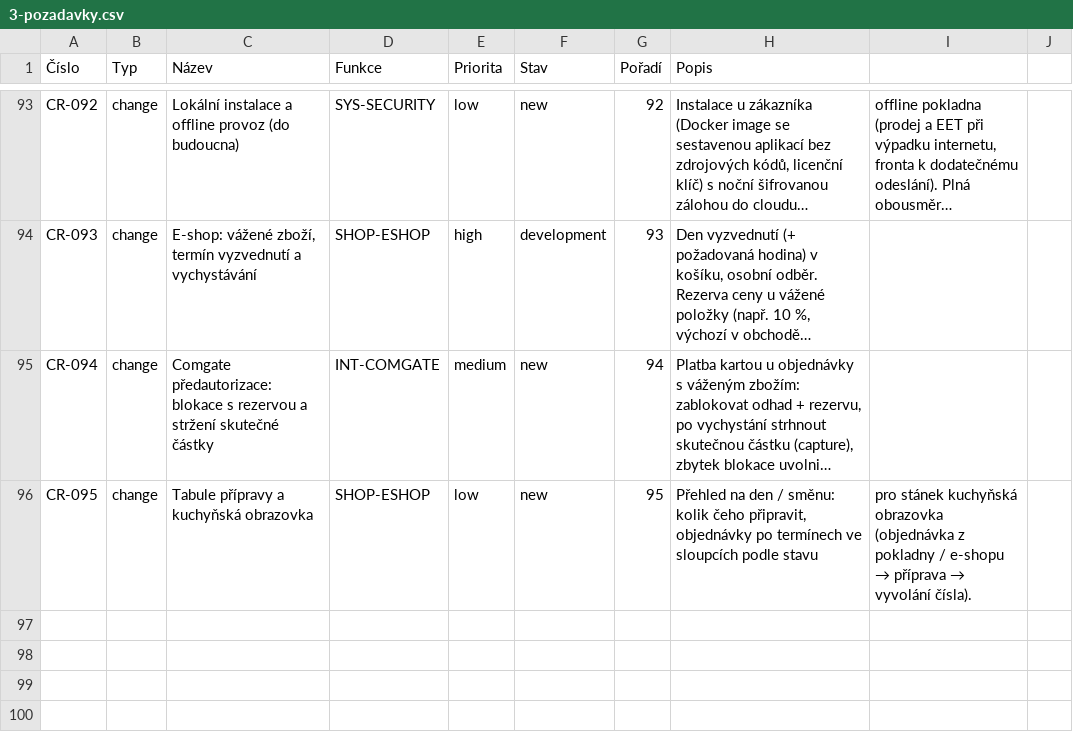
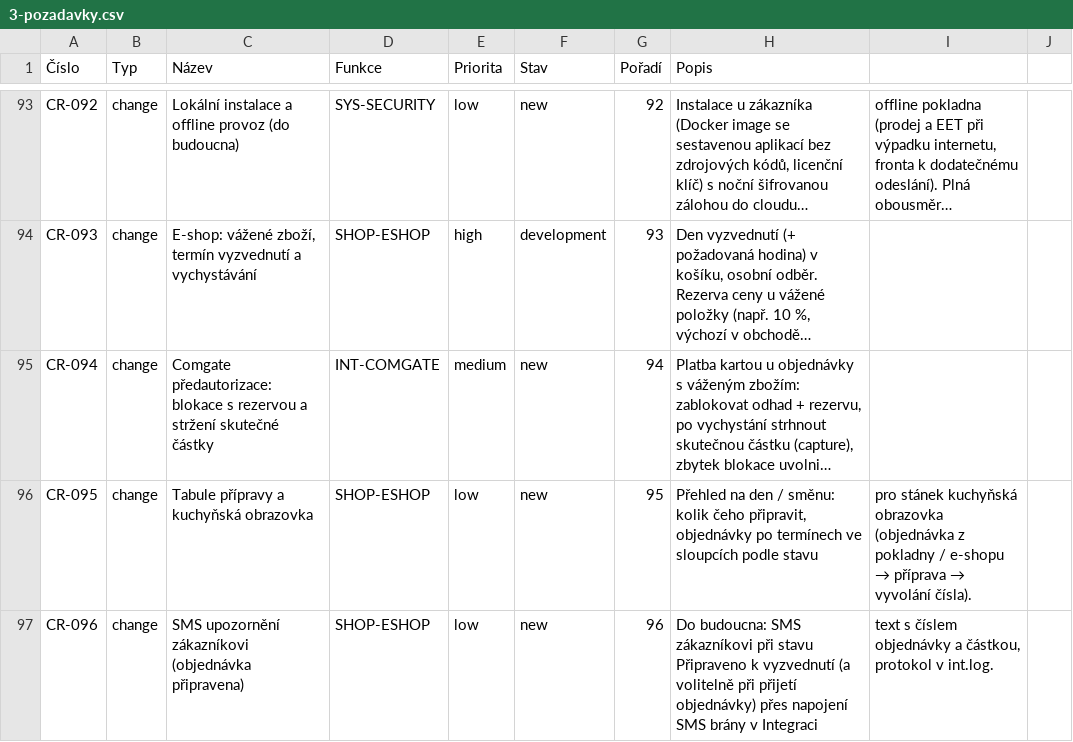
Before and after one commit to bregovic/shanon, a CSV file: docs/qa/3-pozadavky.csv, drawn as a sheet; only a part is shown, gaps mark what is left out; long unchanged cells end in …; the diff names each change by its address in the sheet, - before the commit and + after, or states it on an @@ line.

```diff
--- a/docs/qa/3-pozadavky.csv
+++ b/docs/qa/3-pozadavky.csv
+row 97: CR-096 | change | SMS upozornění zákazníkovi (objednávka připravena) | SHOP-ESHOP | low | new | 96 | Do budoucna: SMS zákazníkovi při stavu Připraveno k vyzvednutí (a volitelně při přijetí objednávky) přes napojení SMS brány v Integraci | text s číslem objednávky a částkou, protokol v int.log.
```
Also changed, not shown: docs/qa/4-denik-vyvoje.csv, 13 other files.
